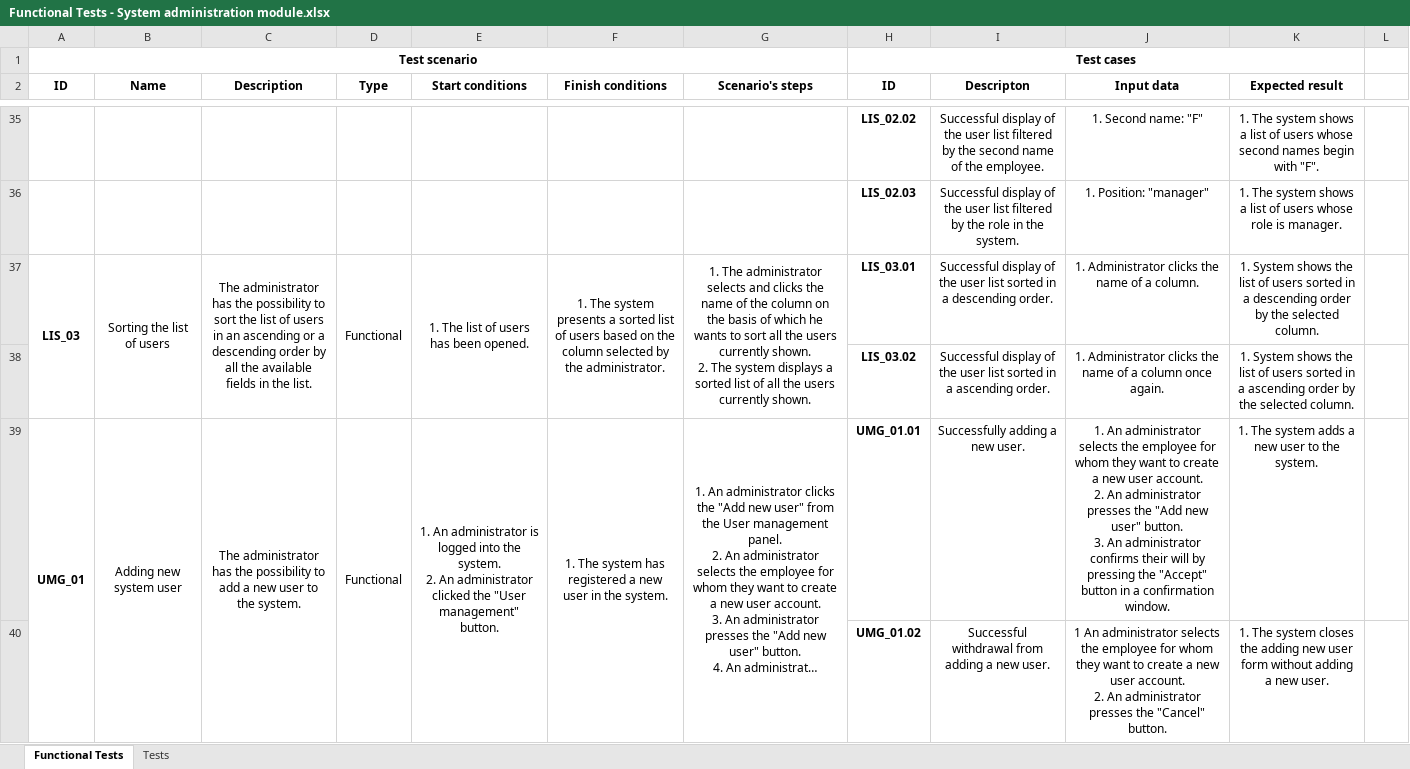
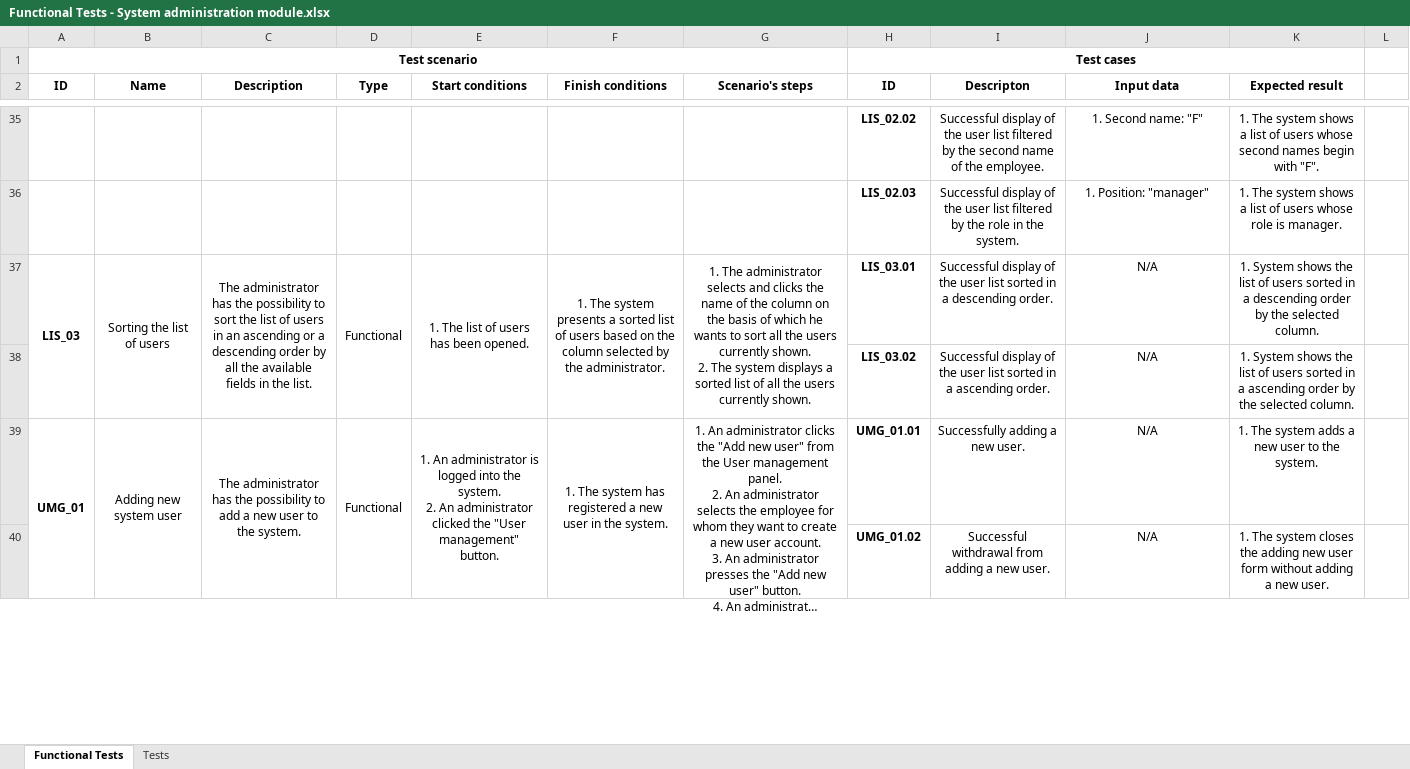
Before and after one commit to SykituS/HospitalSystem, an Excel workbook: Documents/System administration/Functional Tests - System administration module.xlsx, sheet Functional Tests, drawn as a sheet; only a part is shown, gaps mark what is left out; long unchanged cells end in …; values as stored, in another font and other column widths than the file's, no borders; ↵ is a line break in a cell; the diff covers the shown part only; the diff names each change by its address in the sheet, - before the commit and + after, or states it on an @@ line.

Commit message:
Updated Functional Tests - System administration module.xlsx  - edited the input data to be the same as in System Documentation

```diff
--- a/Documents/System administration/Functional Tests - System administration module.xlsx (sheet Functional Tests)
+++ b/Documents/System administration/Functional Tests - System administration module.xlsx (sheet Functional Tests)
-J37 (Input data): 1. Administrator clicks the name of a column.
+J37 (Input data): N/A
-J38 (Input data): 1. Administrator clicks the name of a column once again.
+J38 (Input data): N/A
-J39 (Input data): 1. An administrator selects the employee for whom they want to create a new user account. ↵ 2. An administrator presses the "Add new user" button. ↵ 3. An administrator confirms their will by pressing the "Accept" button in a confirmation window.
+J39 (Input data): N/A
-J40 (Input data): 1 An administrator selects the employee for whom they want to create a new user account. ↵ 2. An administrator presses the "Cancel" button.
+J40 (Input data): N/A
```
Also changed, not shown: 17 edited cells and cell formats elsewhere in this sheet.
